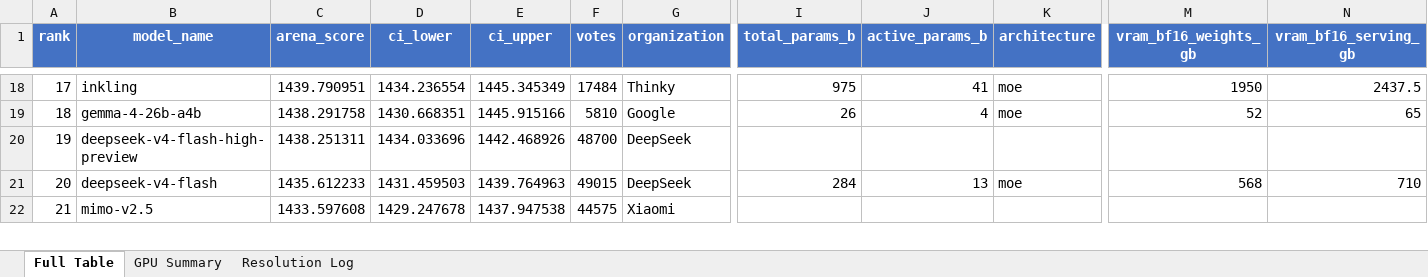
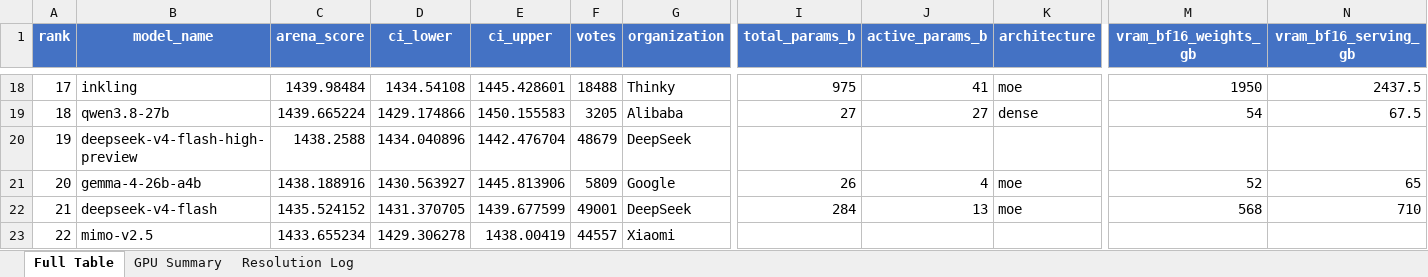
Before and after one commit to KayKv10/llm-arena-vram-calc, an Excel workbook: arena_enrichment/output/arena_leaderboard_enriched.xlsx, sheet Full Table, drawn as a sheet; only a part is shown, gaps mark what is left out; values as stored, in another font and other column widths than the file's, no borders; addresses are those after the commit; rows hold the shown columns only; the diff covers the shown part only; the diff names each change by its address in the sheet, - before the commit and + after, or states it on an @@ line.

```diff
--- a/arena_enrichment/output/arena_leaderboard_enriched.xlsx (sheet Full Table)
+++ b/arena_enrichment/output/arena_leaderboard_enriched.xlsx (sheet Full Table)
@@ column A (rank) renumbered from row 7 down @@
-C18 (arena_score): 1439.790951
+C18 (arena_score): 1439.98484
-D18 (ci_lower): 1434.236554
+D18 (ci_lower): 1434.54108
-E18 (ci_upper): 1445.345349
+E18 (ci_upper): 1445.428601
-F18 (votes): 17484
+F18 (votes): 18488
-B19 (model_name): gemma-4-26b-a4b
+B19 (model_name): qwen3.8-27b
-C19 (arena_score): 1438.291758
+C19 (arena_score): 1439.665224
-D19 (ci_lower): 1430.668351
+D19 (ci_lower): 1429.174866
-E19 (ci_upper): 1445.915166
+E19 (ci_upper): 1450.155583
-F19 (votes): 5810
+F19 (votes): 3205
-G19 (organization): Google
+G19 (organization): Alibaba
-I19 (total_params_b): 26
+I19 (total_params_b): 27
-J19 (active_params_b): 4
+J19 (active_params_b): 27
-K19 (architecture): moe
+K19 (architecture): dense
-M19 (vram_bf16_weights_gb): 52
+M19 (vram_bf16_weights_gb): 54
-N19 (vram_bf16_serving_gb): 65
+N19 (vram_bf16_serving_gb): 67.5
-C20 (arena_score): 1438.251311
+C20 (arena_score): 1438.2588
-D20 (ci_lower): 1434.033696
+D20 (ci_lower): 1434.040896
-E20 (ci_upper): 1442.468926
+E20 (ci_upper): 1442.476704
-F20 (votes): 48700
+F20 (votes): 48679
+row 21: 20 | gemma-4-26b-a4b | 1438.188916 | 1430.563927 | 1445.813906 | 5809 | Google | 26 | 4 | moe | 52 | 65
-C22 (arena_score): 1435.612233
+C22 (arena_score): 1435.524152
-D22 (ci_lower): 1431.459503
+D22 (ci_lower): 1431.370705
-E22 (ci_upper): 1439.764963
+E22 (ci_upper): 1439.677599
-F22 (votes): 49015
+F22 (votes): 49001
-C23 (arena_score): 1433.597608
+C23 (arena_score): 1433.655234
-D23 (ci_lower): 1429.247678
+D23 (ci_lower): 1429.306278
-E23 (ci_upper): 1437.947538
+E23 (ci_upper): 1438.00419
-F23 (votes): 44575
+F23 (votes): 44557
```
Also changed, not shown: 7 added rows, 7 removed rows and 691 edited cells elsewhere in this sheet, sheet Resolution Log, sheet GPU Summary, 2 other files.
